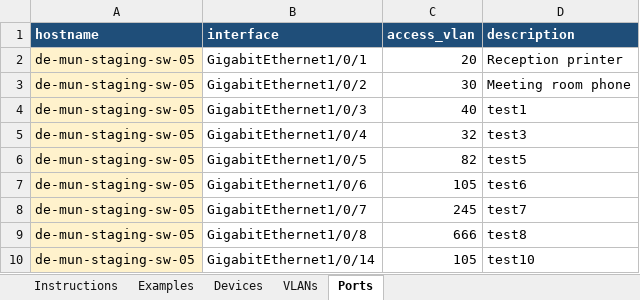
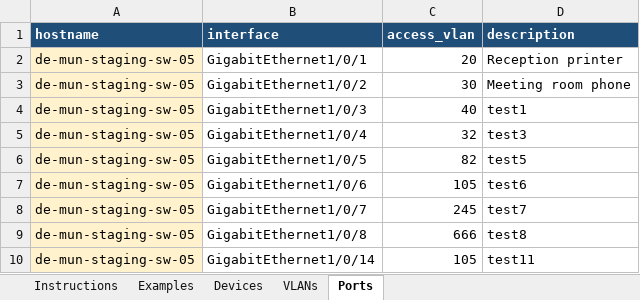
Before and after one commit to ptz-projects/pnp, an Excel workbook: devices.xlsx, sheet Ports, drawn as a sheet; values as stored, in another font and other column widths than the file's, no borders; the diff names each change by its address in the sheet, - before the commit and + after, or states it on an @@ line.

```diff
--- a/devices.xlsx (sheet Ports)
+++ b/devices.xlsx (sheet Ports)
-D10 (description): test10
+D10 (description): test11
```
